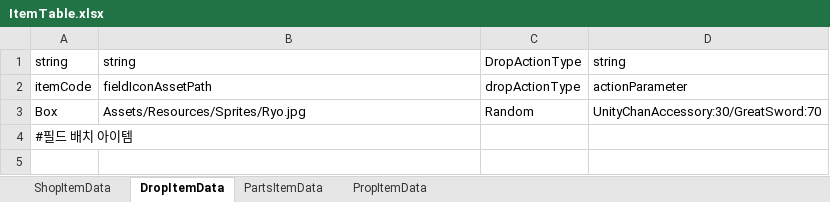
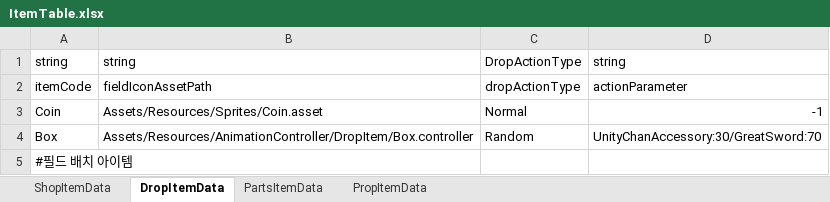
Before and after one commit to solhwi/SebamoGameClient, an Excel workbook: Assets/Excels/ItemTable.xlsx, sheet DropItemData, drawn as a sheet; values as stored, in another font and other column widths than the file's, no borders; addresses are those after the commit; the diff names each change by its address in the sheet, - before the commit and + after, or states it on an @@ line.

```diff
--- a/Assets/Excels/ItemTable.xlsx (sheet DropItemData)
+++ b/Assets/Excels/ItemTable.xlsx (sheet DropItemData)
+row 3: Coin | Assets/Resources/Sprites/Coin.asset | Normal | -1
-B4: Assets/Resources/Sprites/Ryo.jpg
+B4: Assets/Resources/AnimationController/DropItem/Box.controller
```
Also changed, not shown: 55 other files.
